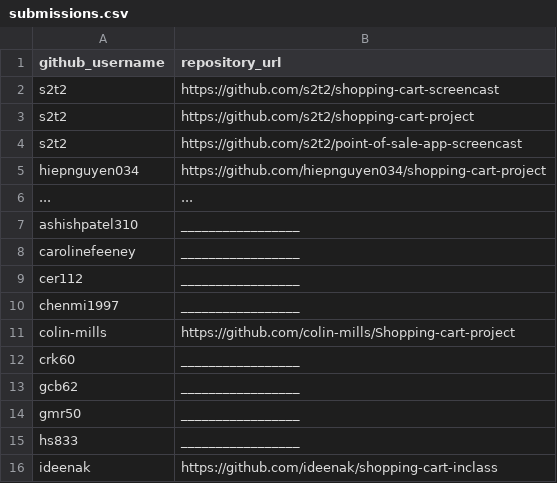
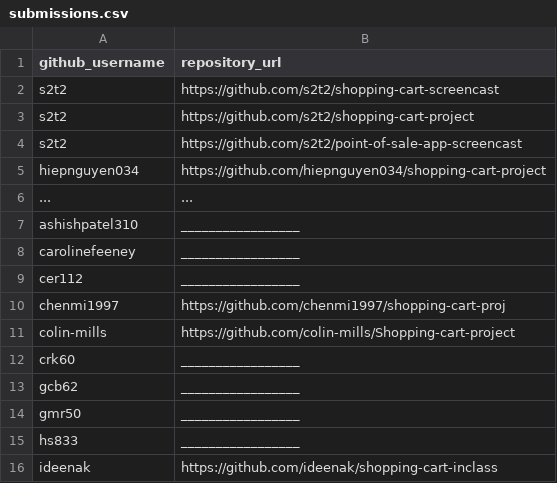
Before and after one commit to prof-rossetti/georgetown-opim-243-201901, a CSV file: projects/shopping-cart/submissions.csv, drawn as a sheet; only a part is shown.

Commit message:
Update submissions.csv (#47)

```diff
--- a/projects/shopping-cart/submissions.csv
+++ b/projects/shopping-cart/submissions.csv
@@ -9,3 +9,3 @@ carolinefeeney, _________________
 cer112, _________________
-chenmi1997, _________________
+chenmi1997, https://github.com/chenmi1997/shopping-cart-proj
 colin-mills, https://github.com/colin-mills/Shopping-cart-project
```
